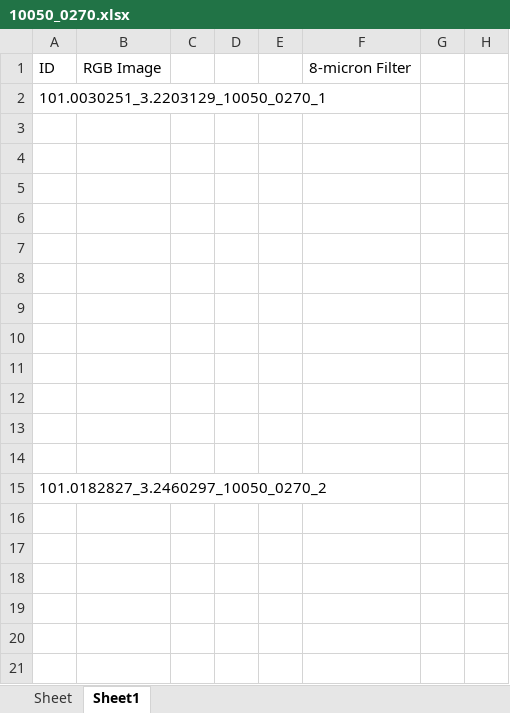
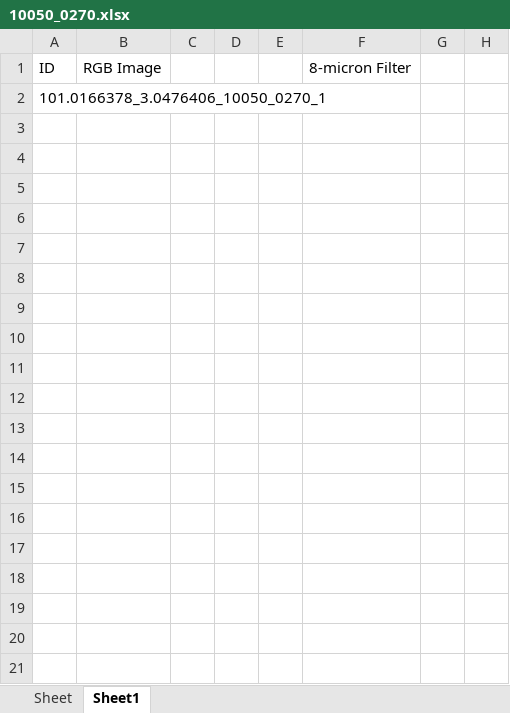
Before and after one commit to rammy427/Astro2024, an Excel workbook: 10050_0270.xlsx, sheet Sheet1, drawn as a sheet; only a part is shown; values as stored, in another font and other column widths than the file's, no borders; charts and pictures not drawn; rows hold the shown columns only; the diff covers the shown part only; the diff names each change by its address in the sheet, - before the commit and + after, or states it on an @@ line.

```diff
--- a/10050_0270.xlsx (sheet Sheet1)
+++ b/10050_0270.xlsx (sheet Sheet1)
-A2: 101.0030251_3.2203129_10050_0270_1
+A2: 101.0166378_3.0476406_10050_0270_1
-row 3: (empty)
-row 4: (empty)
-row 5: (empty)
-row 6: (empty)
-row 7: (empty)
-row 8: (empty)
-row 9: (empty)
-row 10: (empty)
-row 11: (empty)
-row 12: (empty)
-row 13: (empty)
-row 14: (empty)
-row 15: 101.0182827_3.2460297_10050_0270_2
-row 16: (empty)
-row 17: (empty)
-row 18: (empty)
-row 19: (empty)
-row 20: (empty)
-row 21: (empty)
```
Also changed, not shown: 46 removed rows elsewhere in this sheet, sheet Sheet, charts or pictures, 10150_0145.xlsx, output.xlsx, 9 other files.
